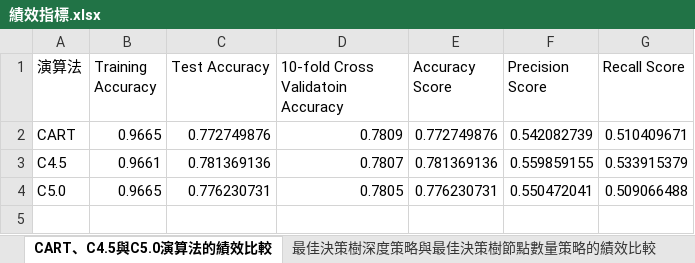
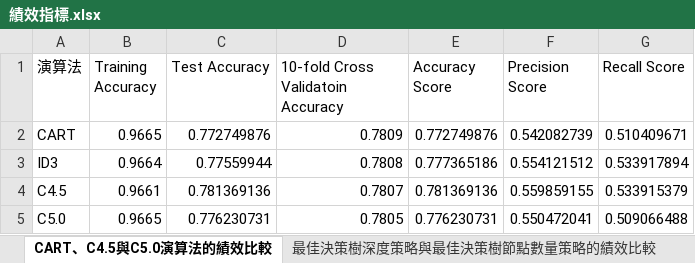
Before and after one commit to A-9-9/DataMining_DecisionTree, an Excel workbook: 績效指標.xlsx, sheet CART、C4.5與C5.0演算法的績效比較, drawn as a sheet; values as stored, in another font and other column widths than the file's, no borders; the diff names each change by its address in the sheet, - before the commit and + after, or states it on an @@ line.

```diff
--- a/績效指標.xlsx (sheet CART、C4.5與C5.0演算法的績效比較)
+++ b/績效指標.xlsx (sheet CART、C4.5與C5.0演算法的績效比較)
+row 3: ID3 | 0.9664 | 0.77559944 | 0.7808 | 0.777365186 | 0.554121512 | 0.533917894
```
Also changed, not shown: Confusion Matrix.xlsx.
